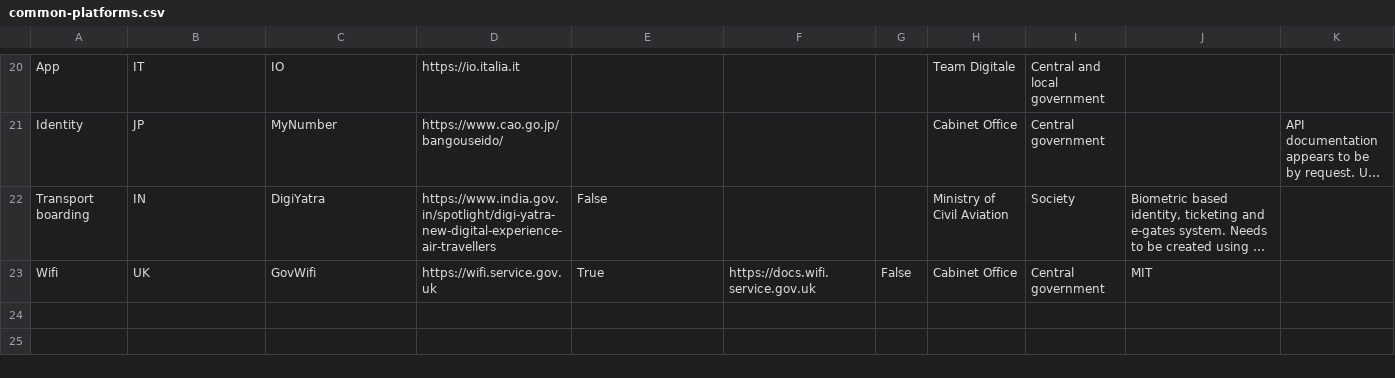
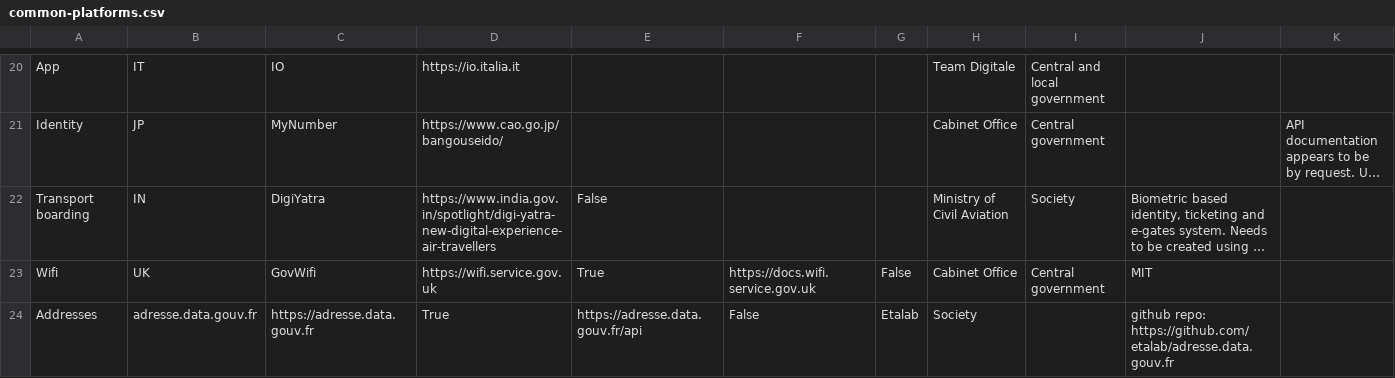
Before and after one commit to platformland/government-common-platforms, a CSV file: data/common-platforms.csv, drawn as a sheet; only a part is shown, gaps mark what is left out; long unchanged cells end in …; the diff names each change by its address in the sheet, - before the commit and + after, or states it on an @@ line.

Commit message:
Update common-platforms.csv

```diff
--- a/data/common-platforms.csv
+++ b/data/common-platforms.csv
+row 24: Addresses | adresse.data.gouv.fr | https://adresse.data.gouv.fr | True | https://adresse.data.gouv.fr/api | False | Etalab | Society |  | github repo: https://github.com/etalab/adresse.data.gouv.fr
```
